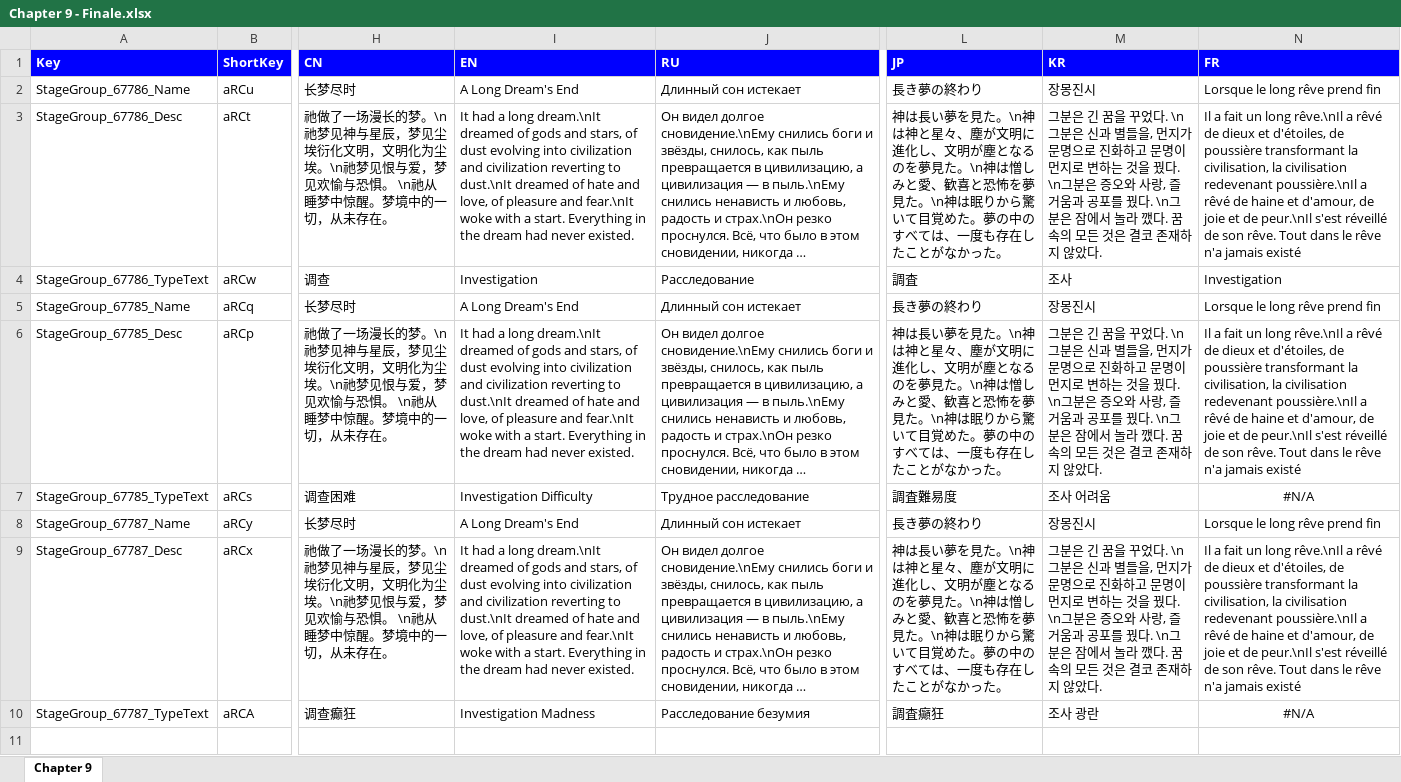
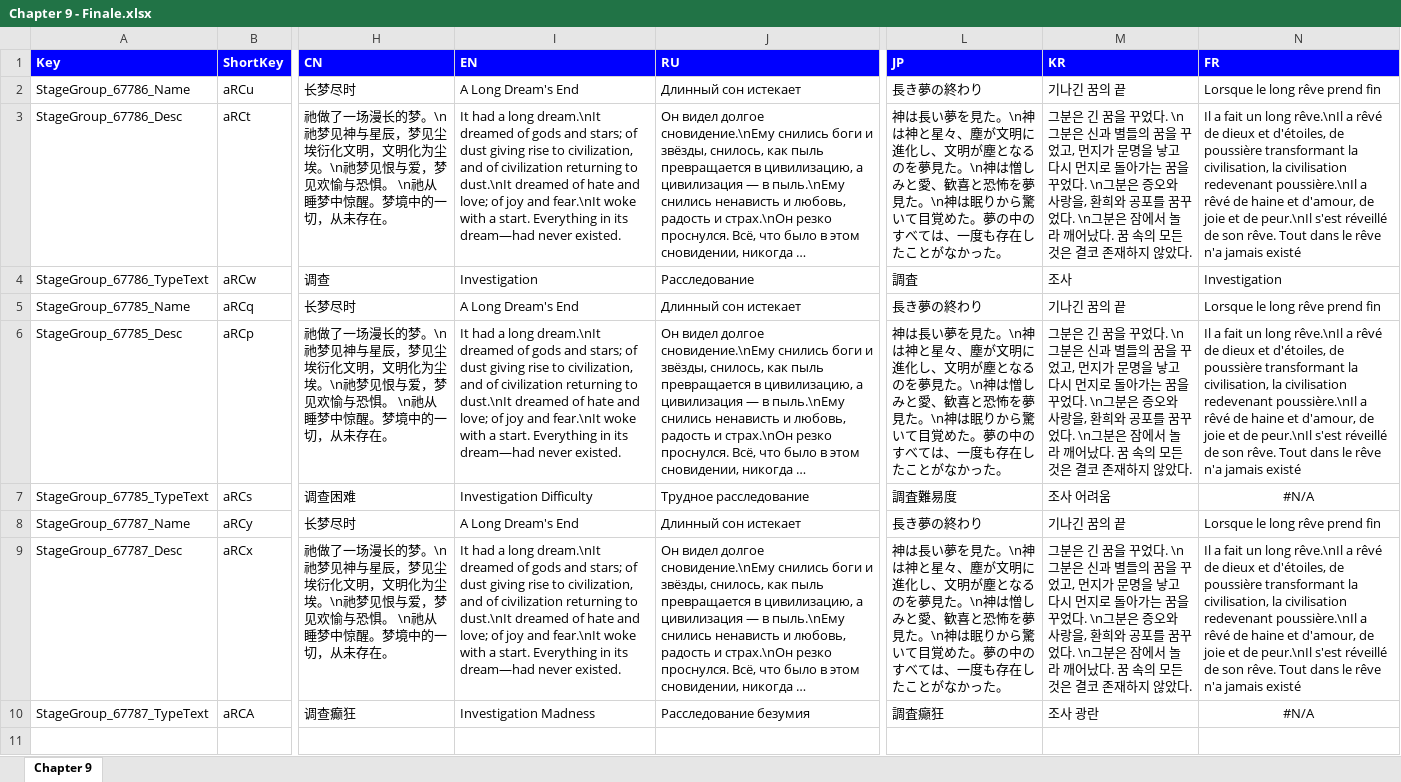
Before and after one commit to omnichromia/morimens-volunteer-coordination, an Excel workbook: Story/1 - Operation/Act 1 - Faded Legacy/Chapter 9 - Finale/Chapter 9 - Finale.xlsx, sheet Chapter 9, drawn as a sheet; only a part is shown, gaps mark what is left out; long unchanged cells end in …; values as stored, in another font and other column widths than the file's, no borders; the diff covers the shown part only; the diff names each change by its address in the sheet, - before the commit and + after, or states it on an @@ line.

```diff
--- a/Story/1 - Operation/Act 1 - Faded Legacy/Chapter 9 - Finale/Chapter 9 - Finale.xlsx (sheet Chapter 9)
+++ b/Story/1 - Operation/Act 1 - Faded Legacy/Chapter 9 - Finale/Chapter 9 - Finale.xlsx (sheet Chapter 9)
-M2 (KR): 장몽진시
+M2 (KR): 기나긴 꿈의 끝
-I3 (EN): …gods and stars, of dust evolving into civilization and civilization reverting to dust.\nIt dreamed of hate and love, of pleasure and fear.\nIt woke with a start. Everything in the dream had never existed.
+I3 (EN): …gods and stars; of dust giving rise to civilization, and of civilization returning to dust.\nIt dreamed of hate and love; of joy and fear.\nIt woke with a start. Everything in its dream—had never existed.
-M3 (KR): …과 별들을, 먼지가 문명으로 진화하고 문명이 먼지로 변하는 것을 꿨다. \n그분은 증오와 사랑, 즐거움과 공포를 꿨다. \n그분은 잠에서 놀라 깼다. 꿈속의 모…
+M3 (KR): …과 별들의 꿈을 꾸었고, 먼지가 문명을 낳고 다시 먼지로 돌아가는 꿈을 꾸었다. \n그분은 증오와 사랑을, 환희와 공포를 꿈꾸었다. \n그분은 잠에서 놀라 깨어났다. 꿈 속의 모…
-M5 (KR): 장몽진시
+M5 (KR): 기나긴 꿈의 끝
-I6 (EN): …gods and stars, of dust evolving into civilization and civilization reverting to dust.\nIt dreamed of hate and love, of pleasure and fear.\nIt woke with a start. Everything in the dream had never existed.
+I6 (EN): …gods and stars; of dust giving rise to civilization, and of civilization returning to dust.\nIt dreamed of hate and love; of joy and fear.\nIt woke with a start. Everything in its dream—had never existed.
-M6 (KR): …과 별들을, 먼지가 문명으로 진화하고 문명이 먼지로 변하는 것을 꿨다. \n그분은 증오와 사랑, 즐거움과 공포를 꿨다. \n그분은 잠에서 놀라 깼다. 꿈속의 모…
+M6 (KR): …과 별들의 꿈을 꾸었고, 먼지가 문명을 낳고 다시 먼지로 돌아가는 꿈을 꾸었다. \n그분은 증오와 사랑을, 환희와 공포를 꿈꾸었다. \n그분은 잠에서 놀라 깨어났다. 꿈 속의 모…
-M8 (KR): 장몽진시
+M8 (KR): 기나긴 꿈의 끝
-I9 (EN): …gods and stars, of dust evolving into civilization and civilization reverting to dust.\nIt dreamed of hate and love, of pleasure and fear.\nIt woke with a start. Everything in the dream had never existed.
+I9 (EN): …gods and stars; of dust giving rise to civilization, and of civilization returning to dust.\nIt dreamed of hate and love; of joy and fear.\nIt woke with a start. Everything in its dream—had never existed.
-M9 (KR): …과 별들을, 먼지가 문명으로 진화하고 문명이 먼지로 변하는 것을 꿨다. \n그분은 증오와 사랑, 즐거움과 공포를 꿨다. \n그분은 잠에서 놀라 깼다. 꿈속의 모…
+M9 (KR): …과 별들의 꿈을 꾸었고, 먼지가 문명을 낳고 다시 먼지로 돌아가는 꿈을 꾸었다. \n그분은 증오와 사랑을, 환희와 공포를 꿈꾸었다. \n그분은 잠에서 놀라 깨어났다. 꿈 속의 모…
```
Also changed, not shown: 60 edited cells elsewhere in this sheet, Story/1 - Operation/Act 1 - Faded Legacy/Chapter 2 - Waxen Legacy/Chapter 2 - Waxen Legacy.xlsx, Story/1 - Operation/Act 1 - Faded Legacy/Chapter 3 - Beware of Hounds/Chapter 3 - Beware of Hounds.xlsx, 35 other files.
